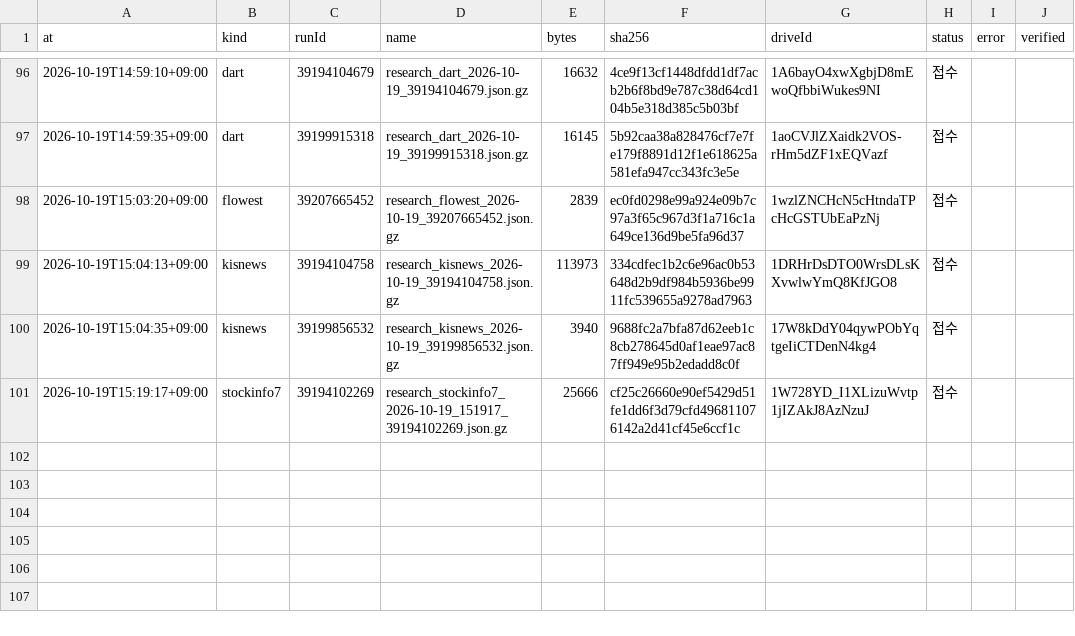
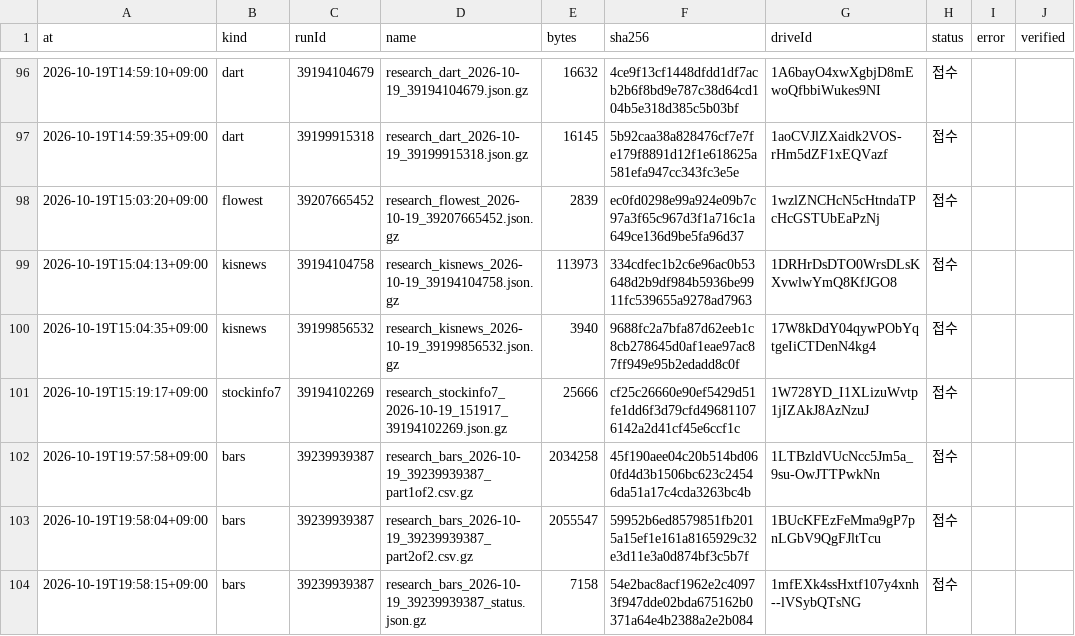
Before and after one commit to Hyeokgi/stock-omakase, a CSV file: data/research_runs/private_receipts.csv, drawn as a sheet; only a part is shown, gaps mark what is left out; the diff names each change by its address in the sheet, - before the commit and + after, or states it on an @@ line.

```diff
--- a/data/research_runs/private_receipts.csv
+++ b/data/research_runs/private_receipts.csv
+row 102: 2026-10-19T19:57:58+09:00 | bars | 39239939387 | research_bars_2026-10-19_39239939387_part1of2.csv.gz | 2034258 | 45f190aee04c20b514bd060fd4d3b1506bc623c24546da51a17c4cda3263bc4b | 1LTBzldVUcNcc5Jm5a_9su-OwJTTPwkNn | 접수
+row 103: 2026-10-19T19:58:04+09:00 | bars | 39239939387 | research_bars_2026-10-19_39239939387_part2of2.csv.gz | 2055547 | 59952b6ed8579851fb2015a15ef1e161a8165929c32e3d11e3a0d874bf3c5b7f | 1BUcKFEzFeMma9gP7pnLGbV9QgFJltTcu | 접수
+row 104: 2026-10-19T19:58:15+09:00 | bars | 39239939387 | research_bars_2026-10-19_39239939387_status.json.gz | 7158 | 54e2bac8acf1962e2c40973f947dde02bda675162b0371a64e4b2388a2e2b084 | 1mfEXk4ssHxtf107y4xnh--lVSybQTsNG | 접수
```
Also changed, not shown: data/research_runs/leader_def_v2_structure.csv, data/research_runs/runs.csv, 1 other file.
